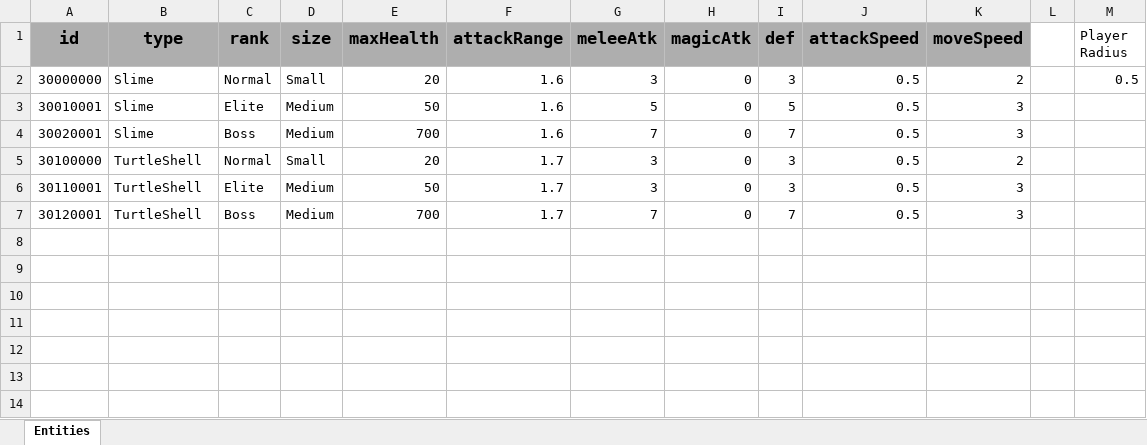
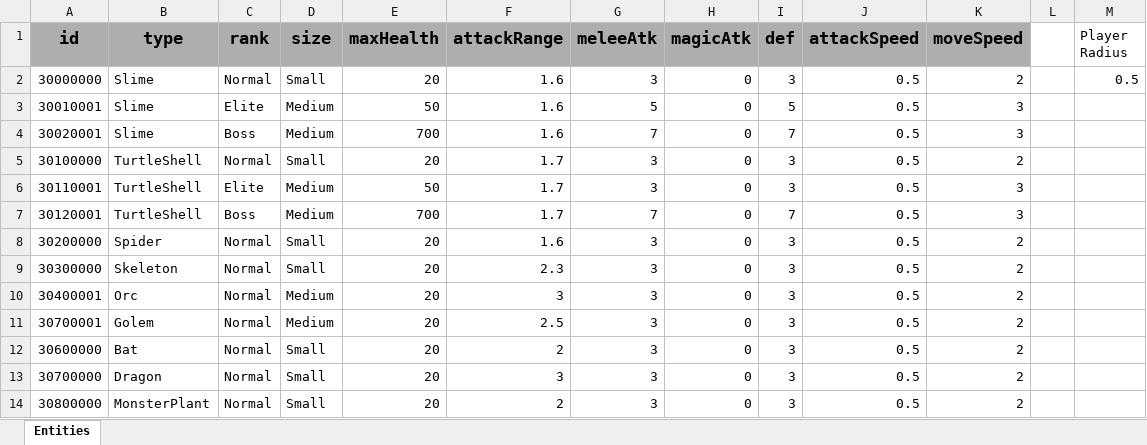
Before and after one commit to GGB97/Sisyphus_Mirror, an Excel workbook: Assets/Excel/EnemyDB_Sheet.xlsx, sheet Entities, drawn as a sheet; values as stored, in another font and other column widths than the file's, no borders; the diff names each change by its address in the sheet, - before the commit and + after, or states it on an @@ line.

Commit message:
Feat : EnemyDB 데이터 추가 및 Enemy 설정
Enemy DB에 다른 종족들 ID별로 추가

Enemy별로 AgentType 설정

콜라이더는 아직 CharacterController를 쓸지말지안정해서 미뤄둠

```diff
--- a/Assets/Excel/EnemyDB_Sheet.xlsx (sheet Entities)
+++ b/Assets/Excel/EnemyDB_Sheet.xlsx (sheet Entities)
+row 8: 30200000 | Spider | Normal | Small | 20 | 1.6 | 3 | 0 | 3 | 0.5 | 2
+row 9: 30300000 | Skeleton | Normal | Small | 20 | 2.3 | 3 | 0 | 3 | 0.5 | 2
+row 10: 30400001 | Orc | Normal | Medium | 20 | 3 | 3 | 0 | 3 | 0.5 | 2
+row 11: 30700001 | Golem | Normal | Medium | 20 | 2.5 | 3 | 0 | 3 | 0.5 | 2
+row 12: 30600000 | Bat | Normal | Small | 20 | 2 | 3 | 0 | 3 | 0.5 | 2
+row 13: 30700000 | Dragon | Normal | Small | 20 | 3 | 3 | 0 | 3 | 0.5 | 2
+row 14: 30800000 | MonsterPlant | Normal | Small | 20 | 2 | 3 | 0 | 3 | 0.5 | 2
```
Also changed, not shown: 22 other files.
